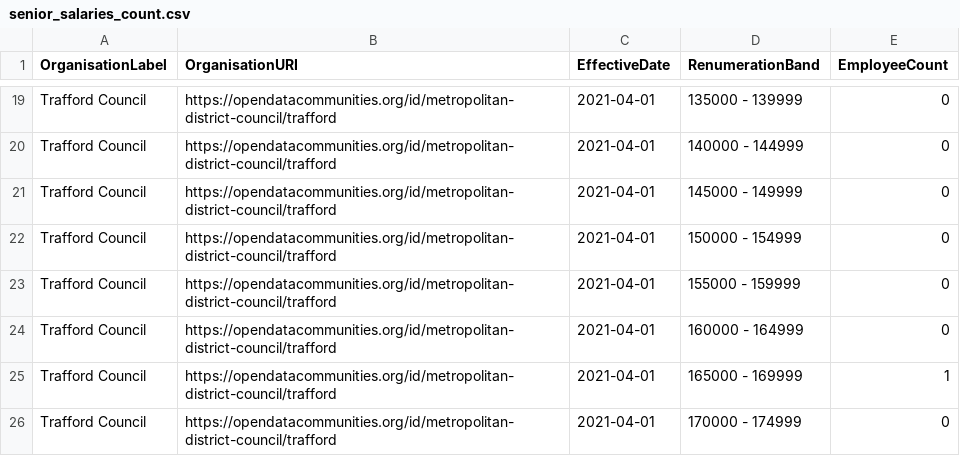
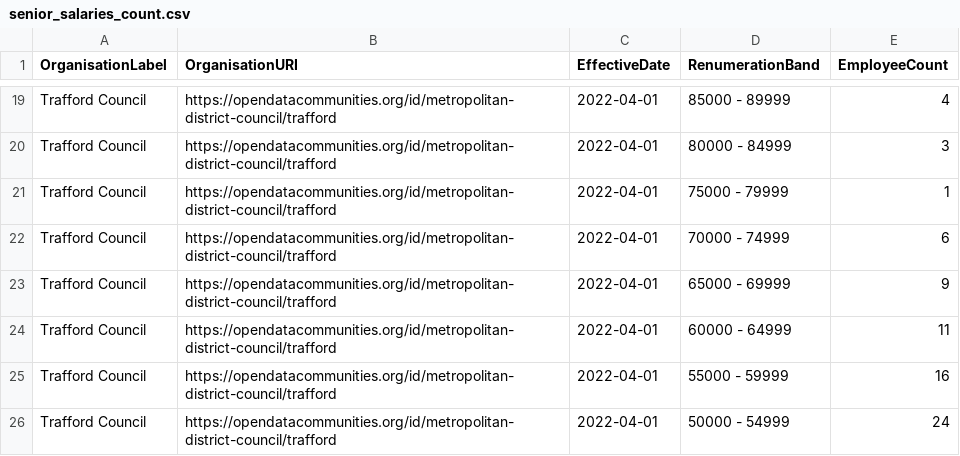
Before and after one commit to traffordDataLab/council_open_data, a CSV file: transparency_code/senior_salaries/senior_salaries_count.csv, drawn as a sheet; only a part is shown, gaps mark what is left out; the diff covers the shown part only; the diff names each change by its address in the sheet, - before the commit and + after, or states it on an @@ line.

```diff
--- a/transparency_code/senior_salaries/senior_salaries_count.csv
+++ b/transparency_code/senior_salaries/senior_salaries_count.csv
-C19:C26 (EffectiveDate): 2021-04-01
+C19:C26 (EffectiveDate): 2022-04-01
-D19 (RenumerationBand): 135000 - 139999
+D19 (RenumerationBand): 85000 - 89999
-E19 (EmployeeCount): 0
+E19 (EmployeeCount): 4
-D20 (RenumerationBand): 140000 - 144999
+D20 (RenumerationBand): 80000 - 84999
-E20 (EmployeeCount): 0
+E20 (EmployeeCount): 3
-D21 (RenumerationBand): 145000 - 149999
+D21 (RenumerationBand): 75000 - 79999
-E21 (EmployeeCount): 0
+E21 (EmployeeCount): 1
-D22 (RenumerationBand): 150000 - 154999
+D22 (RenumerationBand): 70000 - 74999
-E22 (EmployeeCount): 0
+E22 (EmployeeCount): 6
-D23 (RenumerationBand): 155000 - 159999
+D23 (RenumerationBand): 65000 - 69999
-E23 (EmployeeCount): 0
+E23 (EmployeeCount): 9
-D24 (RenumerationBand): 160000 - 164999
+D24 (RenumerationBand): 60000 - 64999
-E24 (EmployeeCount): 0
+E24 (EmployeeCount): 11
-D25 (RenumerationBand): 165000 - 169999
+D25 (RenumerationBand): 55000 - 59999
-E25 (EmployeeCount): 1
+E25 (EmployeeCount): 16
-D26 (RenumerationBand): 170000 - 174999
+D26 (RenumerationBand): 50000 - 54999
-E26 (EmployeeCount): 0
+E26 (EmployeeCount): 24
```
Also changed, not shown: 47 edited cells elsewhere in this file, 3 other files.
